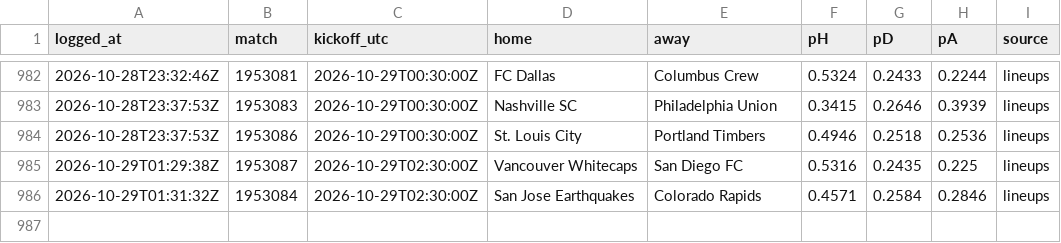
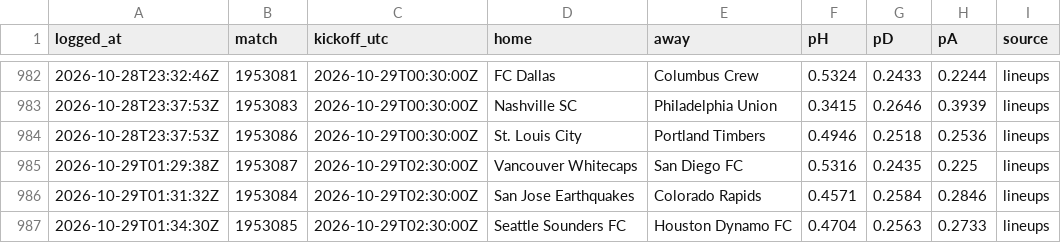
Before and after one commit to pitchperception/pitch-perception, a CSV file: data/forecast_log.csv, drawn as a sheet; only a part is shown, gaps mark what is left out; the diff names each change by its address in the sheet, - before the commit and + after, or states it on an @@ line.

```diff
--- a/data/forecast_log.csv
+++ b/data/forecast_log.csv
+row 987: 2026-10-29T01:34:30Z | 1953085 | 2026-10-29T02:30:00Z | Seattle Sounders FC | Houston Dynamo FC | 0.4704 | 0.2563 | 0.2733 | lineups
```
Also changed, not shown: 2 other files.
